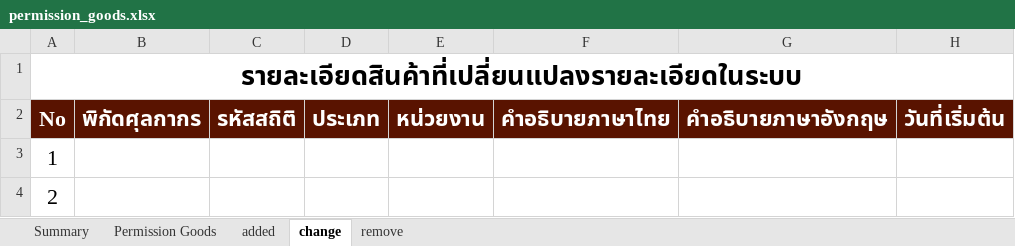
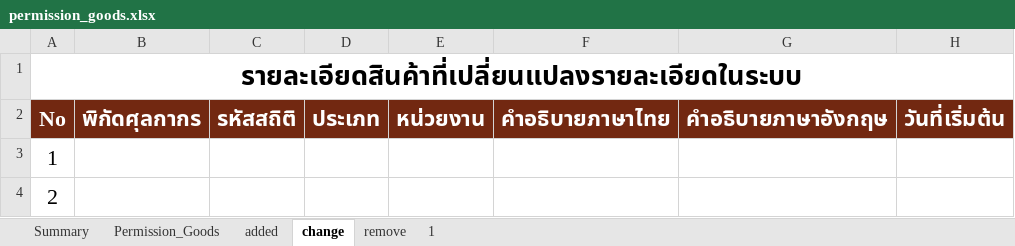
Before and after one commit to ecs-support/contents, an Excel workbook: reference/static/files/permission_goods.xlsx, sheet change, drawn as a sheet; only a part is shown; values as stored, in another font and other column widths than the file's, no borders; the diff names each change by its address in the sheet, - before the commit and + after, or states it on an @@ line.

```diff
--- a/reference/static/files/permission_goods.xlsx (sheet change)
+++ b/reference/static/files/permission_goods.xlsx (sheet change)
-sheet tab: Permission Goods
+sheet tab: Permission_Goods
+sheet tab: 1
-A2:H2 fill: #591300
+A2:H2 fill: #722811
```
Also changed, not shown: sheet Permission_Goods, sheet added, sheet Summary, sheet remove, formulas that keep their value, charts or pictures, 4 other files.
